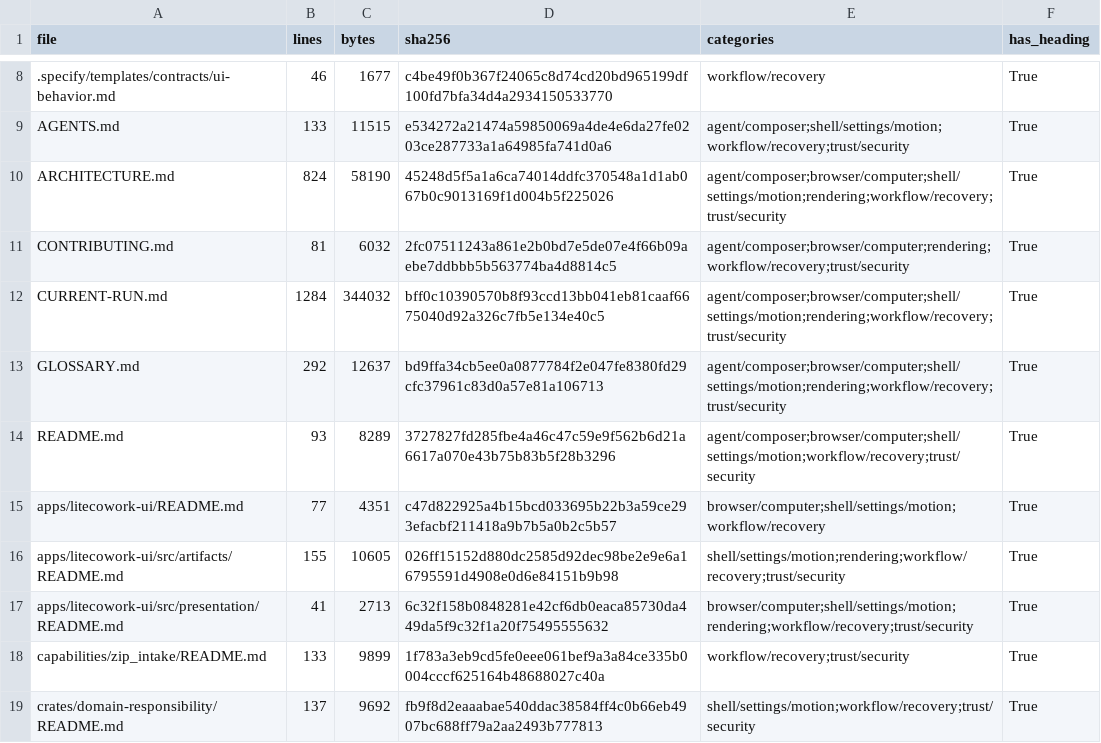
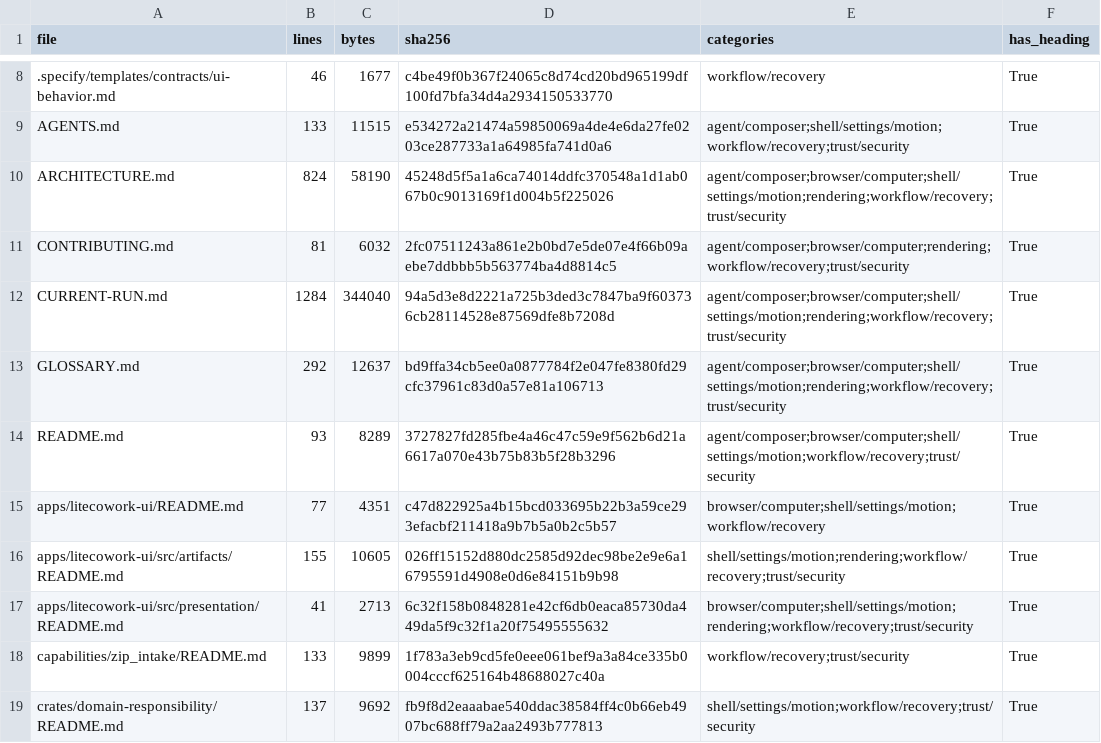
Before and after one commit to sarv-projects/litecowork, a CSV file: docs/audit/V1-MARKDOWN-INVENTORY.csv, drawn as a sheet; only a part is shown, gaps mark what is left out.

```diff
--- a/docs/audit/V1-MARKDOWN-INVENTORY.csv
+++ b/docs/audit/V1-MARKDOWN-INVENTORY.csv
@@ -11,3 +11,3 @@ ARCHITECTURE.md,824,58190,45248d5f5a1a6ca74014ddfc370548a1d1ab067b0c9013169f1d00
 CONTRIBUTING.md,81,6032,2fc07511243a861e2b0bd7e5de07e4f66b09aebe7ddbbb5b563774ba4d8814c5,agent/composer;browser/computer;rendering;workflow/recovery;trust/security,True
-CURRENT-RUN.md,1284,344032,bff0c10390570b8f93ccd13bb041eb81caaf6675040d92a326c7fb5e134e40c5,agent/composer;browser/computer;shell/settings/motion;rendering;workflow/recovery;trust/security,True
+CURRENT-RUN.md,1284,344040,94a5d3e8d2221a725b3ded3c7847ba9f603736cb28114528e87569dfe8b7208d,agent/composer;browser/computer;shell/settings/motion;rendering;workflow/recovery;trust/security,True
 GLOSSARY.md,292,12637,bd9ffa34cb5ee0a0877784f2e047fe8380fd29cfc37961c83d0a57e81a106713,agent/composer;browser/computer;shell/settings/motion;rendering;workflow/recovery;trust/security,True
```
Also changed, not shown: docs/audit/active-corpus-manifest.csv, 5 other files.
